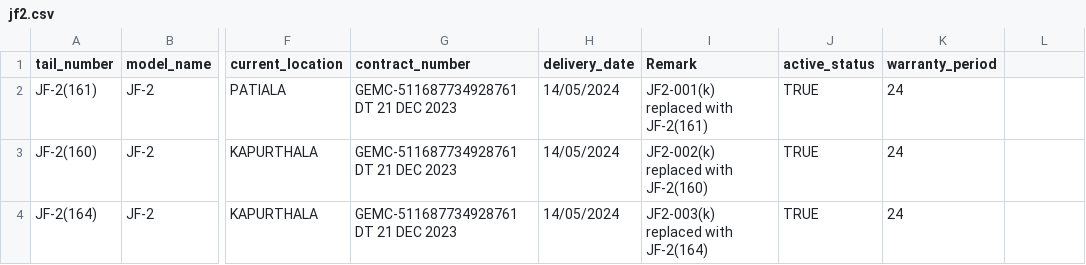
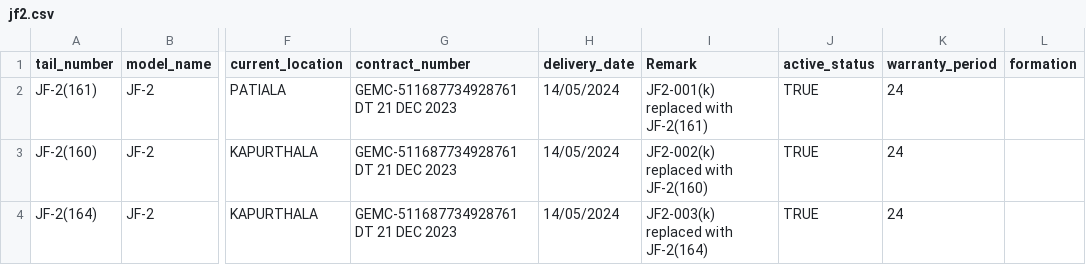
Before and after one commit to anjaliJT/JCSSS, a CSV file: JCSSS/jf2.csv, drawn as a sheet; only a part is shown, gaps mark what is left out; the diff names each change by its address in the sheet, - before the commit and + after, or states it on an @@ line.

```diff
--- a/JCSSS/jf2.csv
+++ b/JCSSS/jf2.csv
-L1: (empty)
+L1: formation
```
Also changed, not shown: 29 other files.
